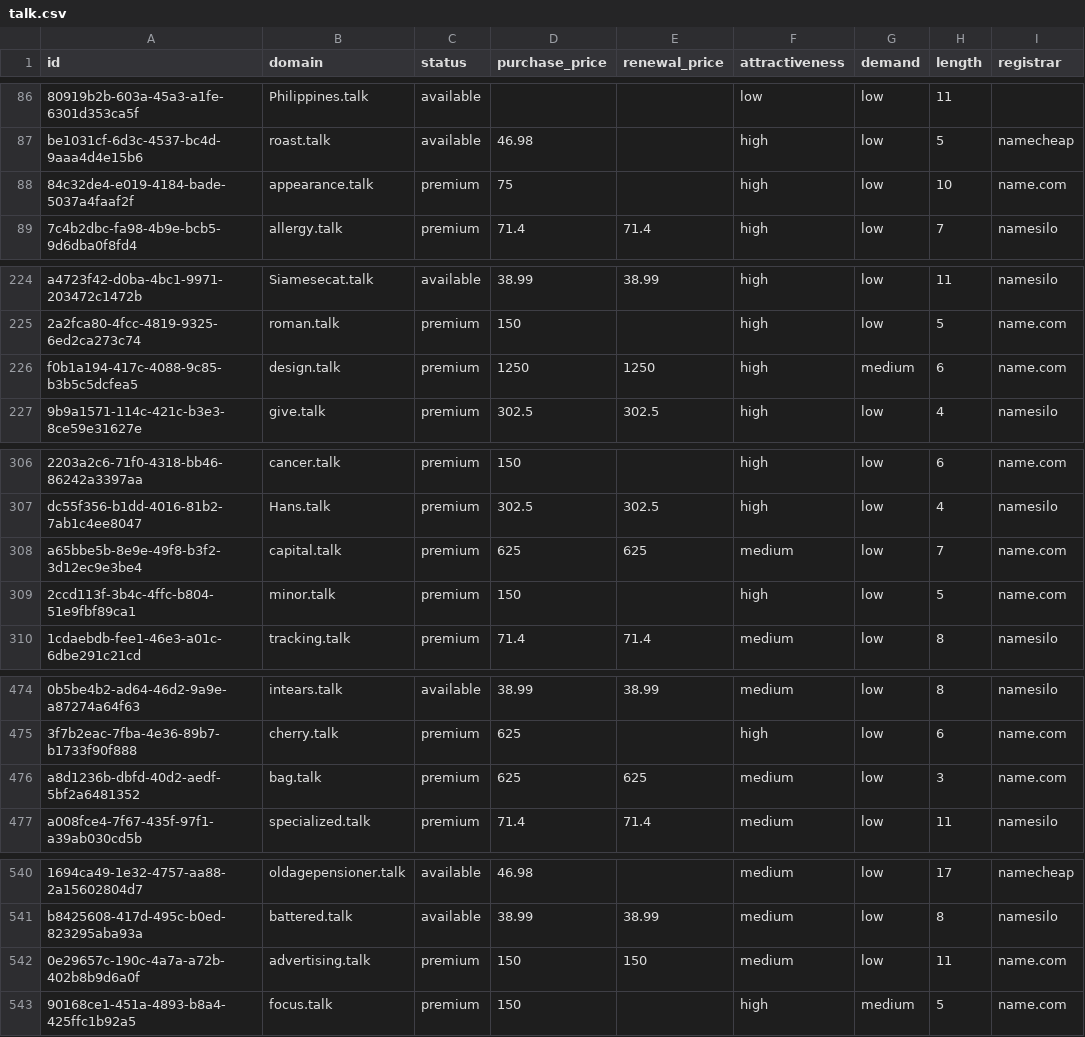
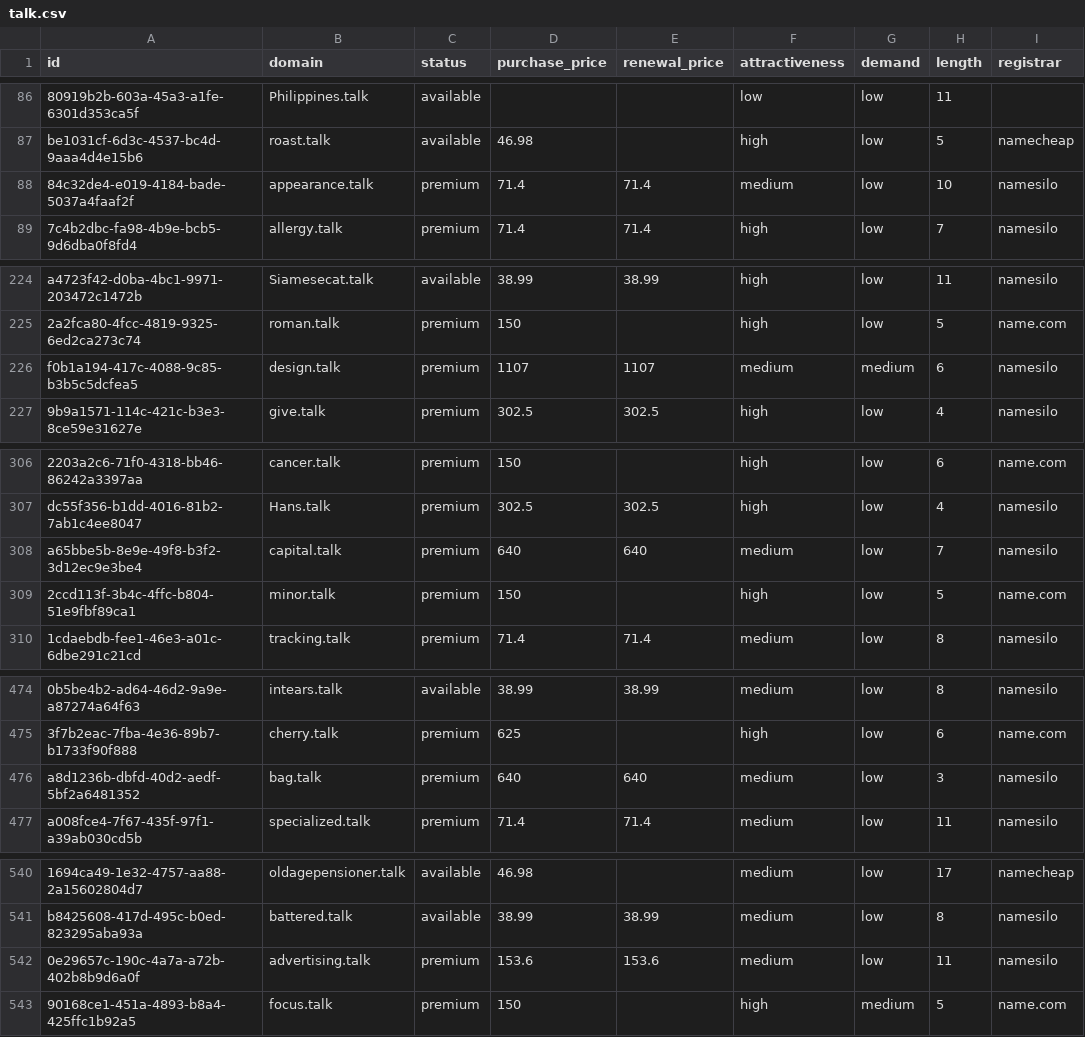
Before and after one commit to UniqueDomains/talk-oneword-domains, a CSV file: talk.csv, drawn as a sheet; only a part is shown, gaps mark what is left out; the diff covers the shown part only; the diff names each change by its address in the sheet, - before the commit and + after, or states it on an @@ line.

Commit message:
Domains update

```diff
--- a/talk.csv
+++ b/talk.csv
-D88 (purchase_price): 75
+D88 (purchase_price): 71.4
-E88 (renewal_price): (empty)
+E88 (renewal_price): 71.4
-F88 (attractiveness): high
+F88 (attractiveness): medium
-I88 (registrar): name.com
+I88 (registrar): namesilo
-D226 (purchase_price): 1250
+D226 (purchase_price): 1107
-E226 (renewal_price): 1250
+E226 (renewal_price): 1107
-F226 (attractiveness): high
+F226 (attractiveness): medium
-I226 (registrar): name.com
+I226 (registrar): namesilo
-D308 (purchase_price): 625
+D308 (purchase_price): 640
-E308 (renewal_price): 625
+E308 (renewal_price): 640
-I308 (registrar): name.com
+I308 (registrar): namesilo
-D476 (purchase_price): 625
+D476 (purchase_price): 640
-E476 (renewal_price): 625
+E476 (renewal_price): 640
-I476 (registrar): name.com
+I476 (registrar): namesilo
-D542 (purchase_price): 150
+D542 (purchase_price): 153.6
-E542 (renewal_price): 150
+E542 (renewal_price): 153.6
-I542 (registrar): name.com
+I542 (registrar): namesilo
```
Also changed, not shown: 7 edited cells elsewhere in this file, 4 other files.
